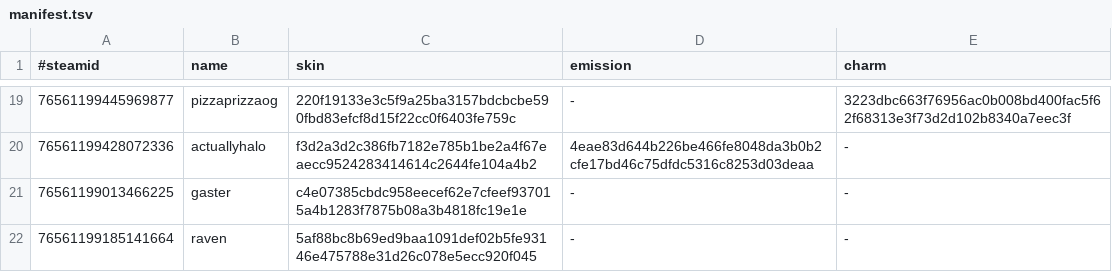
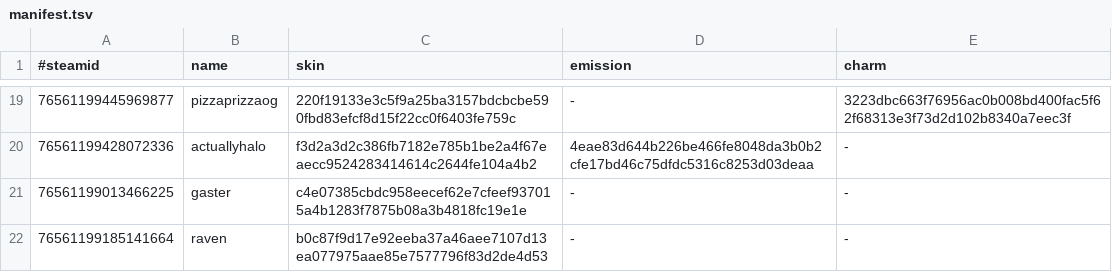
Before and after one commit to d1ll3x3/charm-skins-data, a TSV file: api/manifest.tsv, drawn as a sheet; only a part is shown, gaps mark what is left out.

Commit message:
Update manifest

```diff
--- a/api/manifest.tsv
+++ b/api/manifest.tsv
@@ -21,2 +21,2 @@
 76561199013466225	gaster	c4e07385cbdc958eecef62e7cfeef937015a4b1283f7875b08a3b4818fc19e1e	-	-
-76561199185141664	raven	5af88bc8b69ed9baa1091def02b5fe93146e475788e31d26c078e5ecc920f045	-	-
+76561199185141664	raven	b0c87f9d17e92eeba37a46aee7107d13ea077975aae85e7577796f83d2de4d53	-	-
```
